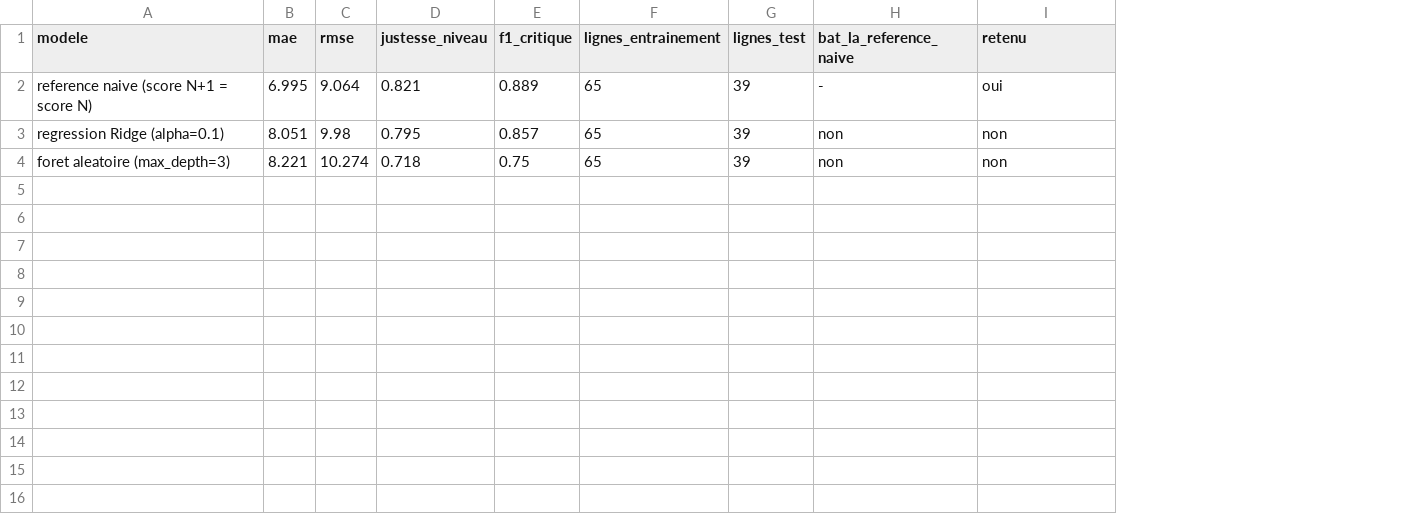
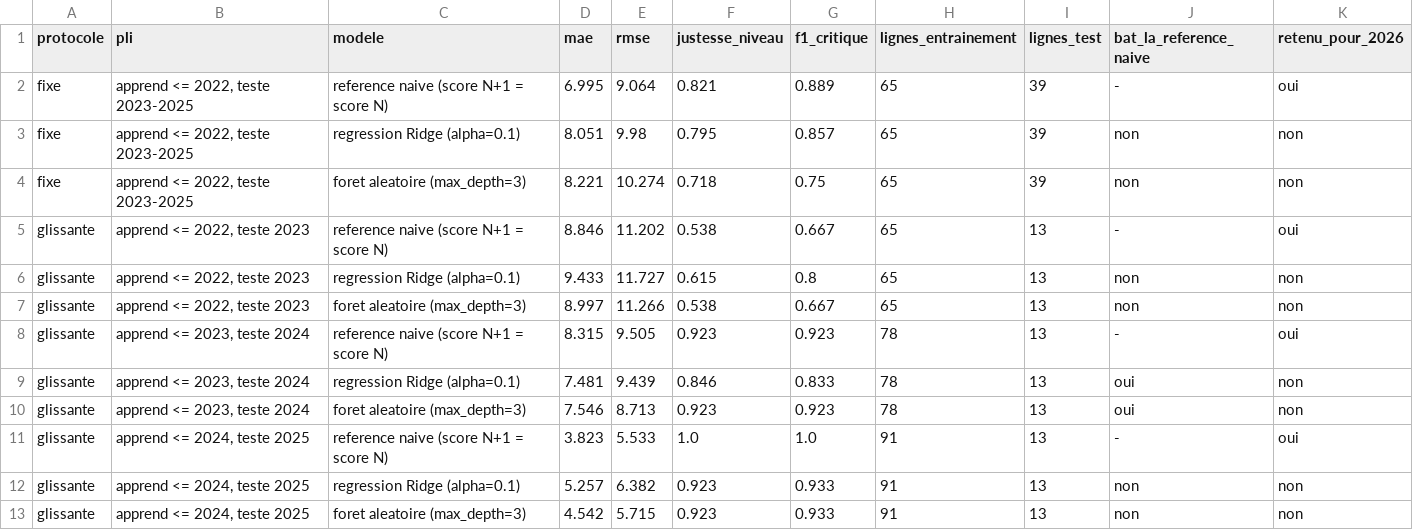
Before and after one commit to jenniferbationo2-tech/SIGMOIDE_EDUALERT_BF, a CSV file: data/04_analyse/metriques_modeles.csv, drawn as a sheet; addresses are those after the commit; the diff names each change by its address in the sheet, - before the commit and + after, or states it on an @@ line.

```diff
--- a/data/04_analyse/metriques_modeles.csv
+++ b/data/04_analyse/metriques_modeles.csv
+column A (protocole), rows 2-4: all fixe
+column B (pli), rows 2-4: all apprend <= 2022, teste 2023-2025
-K1: retenu
+K1: retenu_pour_2026
+row 5: glissante | apprend <= 2022, teste 2023 | reference naive (score N+1 = score N) | 8.846 | 11.202 | 0.538 | 0.667 | 65 | 13 | - | oui
+row 6: glissante | apprend <= 2022, teste 2023 | regression Ridge (alpha=0.1) | 9.433 | 11.727 | 0.615 | 0.8 | 65 | 13 | non | non
+row 7: glissante | apprend <= 2022, teste 2023 | foret aleatoire (max_depth=3) | 8.997 | 11.266 | 0.538 | 0.667 | 65 | 13 | non | non
+row 8: glissante | apprend <= 2023, teste 2024 | reference naive (score N+1 = score N) | 8.315 | 9.505 | 0.923 | 0.923 | 78 | 13 | - | oui
+row 9: glissante | apprend <= 2023, teste 2024 | regression Ridge (alpha=0.1) | 7.481 | 9.439 | 0.846 | 0.833 | 78 | 13 | oui | non
+row 10: glissante | apprend <= 2023, teste 2024 | foret aleatoire (max_depth=3) | 7.546 | 8.713 | 0.923 | 0.923 | 78 | 13 | oui | non
+row 11: glissante | apprend <= 2024, teste 2025 | reference naive (score N+1 = score N) | 3.823 | 5.533 | 1.0 | 1.0 | 91 | 13 | - | oui
+row 12: glissante | apprend <= 2024, teste 2025 | regression Ridge (alpha=0.1) | 5.257 | 6.382 | 0.923 | 0.933 | 91 | 13 | non | non
+row 13: glissante | apprend <= 2024, teste 2025 | foret aleatoire (max_depth=3) | 4.542 | 5.715 | 0.923 | 0.933 | 91 | 13 | non | non
```
Also changed, not shown: data/04_analyse/risque.csv, 7 other files.
